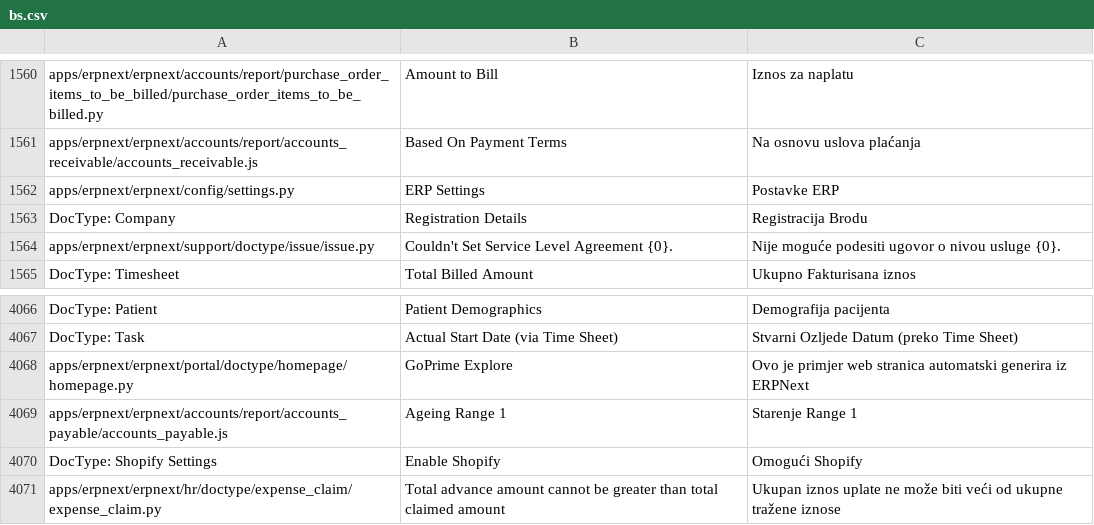
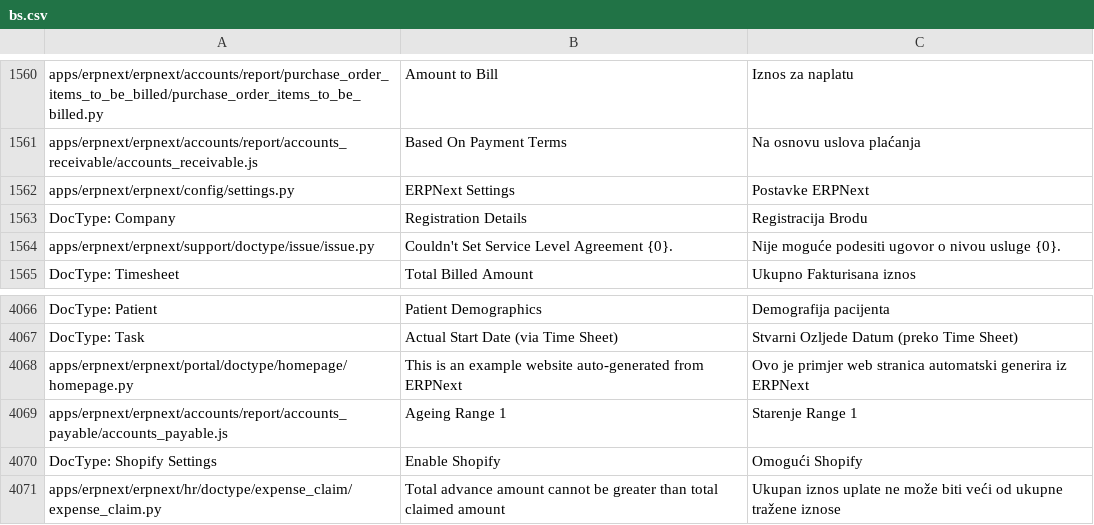
Before and after one commit to go-prime/erpnext, a CSV file: erpnext/translations/bs.csv, drawn as a sheet; only a part is shown, gaps mark what is left out.

```diff
--- a/erpnext/translations/bs.csv
+++ b/erpnext/translations/bs.csv
@@ -1605,3 +1605,3 @@ apps/erpnext/erpnext/accounts/report/purchase_order_items_to_be_billed/purchase_
 apps/erpnext/erpnext/accounts/report/accounts_receivable/accounts_receivable.js,Based On Payment Terms,Na osnovu uslova plaćanja
-apps/erpnext/erpnext/config/settings.py,ERP Settings,Postavke ERP
+apps/erpnext/erpnext/config/settings.py,ERPNext Settings,Postavke ERPNext
 DocType: Company,Registration Details,Registracija Brodu
@@ -4137,3 +4137,3 @@ DocType: Patient,Patient Demographics,Demografija pacijenta
 DocType: Task,Actual Start Date (via Time Sheet),Stvarni Ozljede Datum (preko Time Sheet)
-apps/erpnext/erpnext/portal/doctype/homepage/homepage.py,GoPrime Explore,Ovo je primjer web stranica automatski generira iz ERPNext
+apps/erpnext/erpnext/portal/doctype/homepage/homepage.py,This is an example website auto-generated from ERPNext,Ovo je primjer web stranica automatski generira iz ERPNext
 apps/erpnext/erpnext/accounts/report/accounts_payable/accounts_payable.js,Ageing Range 1,Starenje Range 1
```
Also changed, not shown: erpnext/translations/af.csv, erpnext/translations/am.csv, 30 other files.
